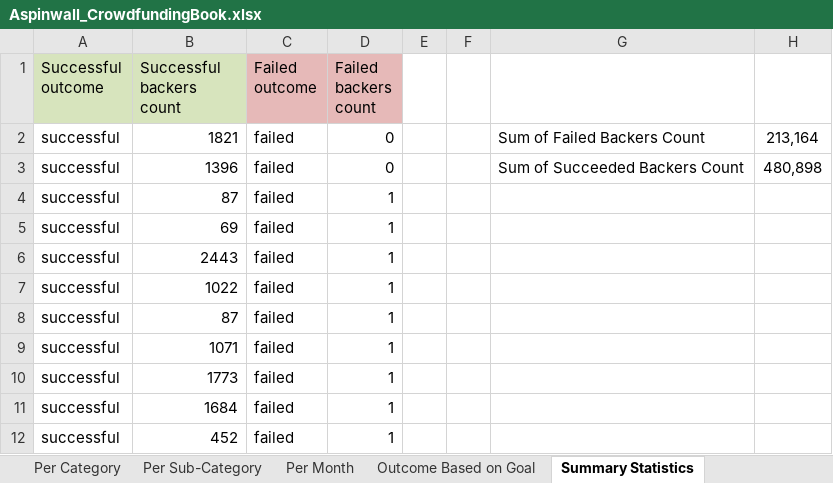
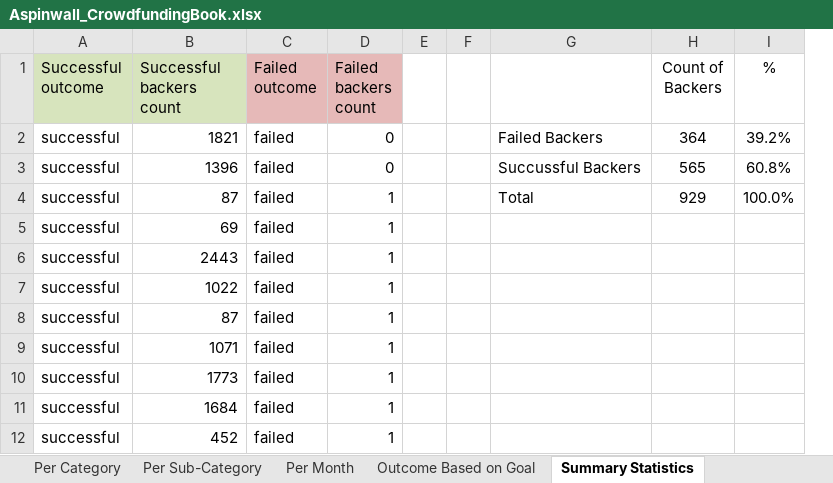
Before and after one commit to Caspinwall/Homework, an Excel workbook: Aspinwall_CrowdfundingBook.xlsx, sheet Summary Statistics, drawn as a sheet; only a part is shown; values as stored, in another font and other column widths than the file's, no borders; removed rows and columns are numbered as before the commit, all else as after; the diff names each change by its address in the sheet, - before the commit and + after, or states it on an @@ line.

```diff
--- a/Aspinwall_CrowdfundingBook.xlsx (sheet Summary Statistics)
+++ b/Aspinwall_CrowdfundingBook.xlsx (sheet Summary Statistics)
-column G, rows 2-3: Sum of Failed Backers Count | Sum of Succeeded Backers Count
-column H, rows 2-3: 213,164 | 480,898
+column G, rows 2-4: Failed Backers | Succussful Backers | Total
+column H (Count of Backers), rows 2-4: 364 | 565 | 929
+column I (%), rows 2-4: 39.2% | 60.8% | 100.0%
```
Also changed, not shown: sheet Crowdfunding_WorkFile, other sheet tabs, formulas that keep their value.
